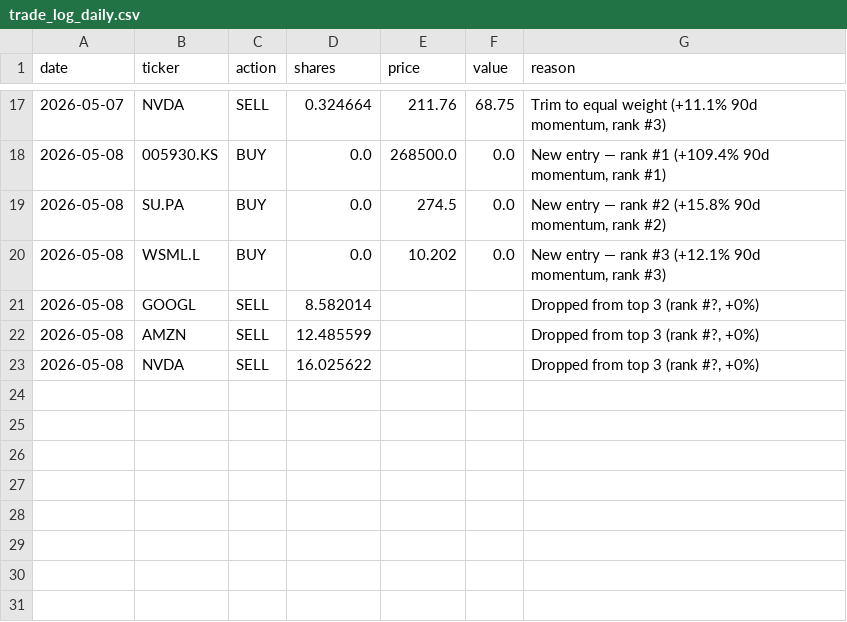
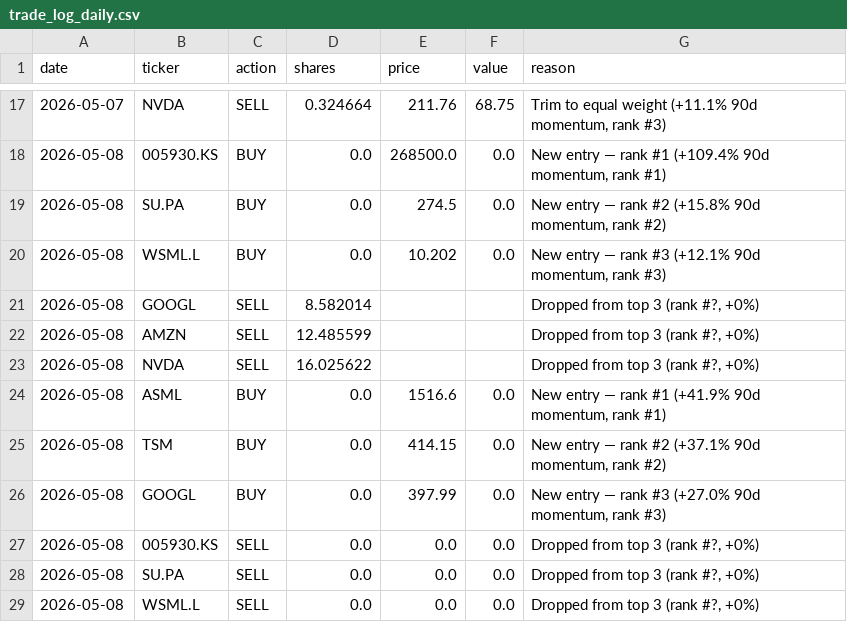
Before and after one commit to gustavwrisberg/paper-trader, a CSV file: trade_log_daily.csv, drawn as a sheet; only a part is shown, gaps mark what is left out; the diff names each change by its address in the sheet, - before the commit and + after, or states it on an @@ line.

```diff
--- a/trade_log_daily.csv
+++ b/trade_log_daily.csv
+row 24: 2026-05-08 | ASML | BUY | 0.0 | 1516.6 | 0.0 | New entry — rank #1 (+41.9% 90d momentum, rank #1)
+row 25: 2026-05-08 | TSM | BUY | 0.0 | 414.15 | 0.0 | New entry — rank #2 (+37.1% 90d momentum, rank #2)
+row 26: 2026-05-08 | GOOGL | BUY | 0.0 | 397.99 | 0.0 | New entry — rank #3 (+27.0% 90d momentum, rank #3)
+row 27: 2026-05-08 | 005930.KS | SELL | 0.0 | 0.0 | 0.0 | Dropped from top 3 (rank #?, +0%)
+row 28: 2026-05-08 | SU.PA | SELL | 0.0 | 0.0 | 0.0 | Dropped from top 3 (rank #?, +0%)
+row 29: 2026-05-08 | WSML.L | SELL | 0.0 | 0.0 | 0.0 | Dropped from top 3 (rank #?, +0%)
```
Also changed, not shown: performance_log_daily.csv, 1 other file.
